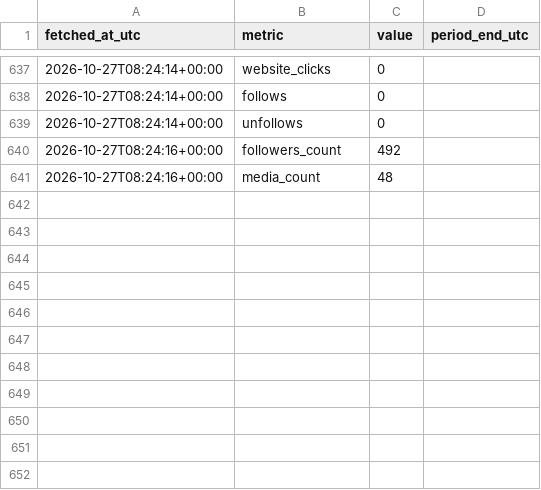
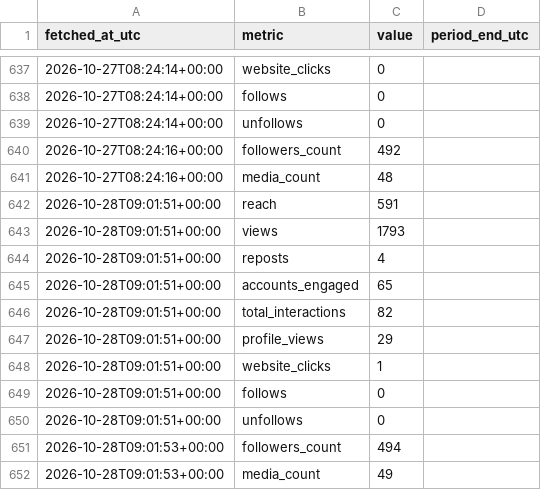
Before and after one commit to noobiedeviedoo/instagram-metrics-bot, a CSV file: account_metrics.csv, drawn as a sheet; only a part is shown, gaps mark what is left out.

```diff
--- a/account_metrics.csv
+++ b/account_metrics.csv
@@ -641 +641,12 @@ fetched_at_utc,metric,value,period_end_utc
 2026-10-27T08:24:16+00:00,media_count,48,
+2026-10-28T09:01:51+00:00,reach,591,
+2026-10-28T09:01:51+00:00,views,1793,
+2026-10-28T09:01:51+00:00,reposts,4,
+2026-10-28T09:01:51+00:00,accounts_engaged,65,
+2026-10-28T09:01:51+00:00,total_interactions,82,
+2026-10-28T09:01:51+00:00,profile_views,29,
+2026-10-28T09:01:51+00:00,website_clicks,1,
+2026-10-28T09:01:51+00:00,follows,0,
+2026-10-28T09:01:51+00:00,unfollows,0,
+2026-10-28T09:01:53+00:00,followers_count,494,
+2026-10-28T09:01:53+00:00,media_count,49,
```
Also changed, not shown: media_info.csv, media_metrics.csv.
